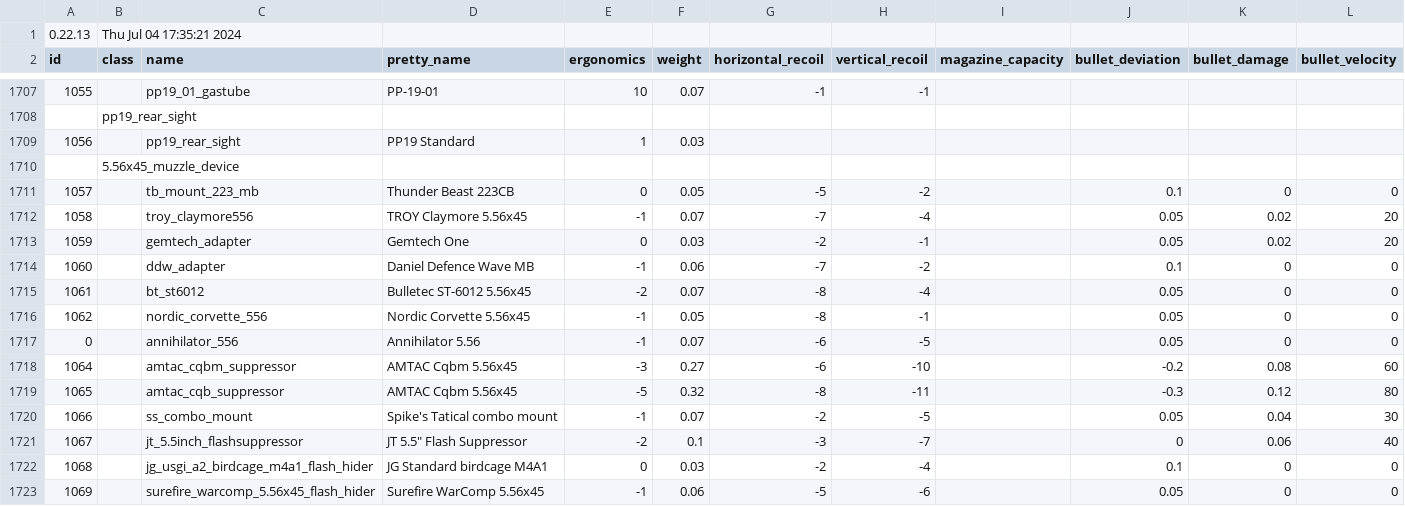
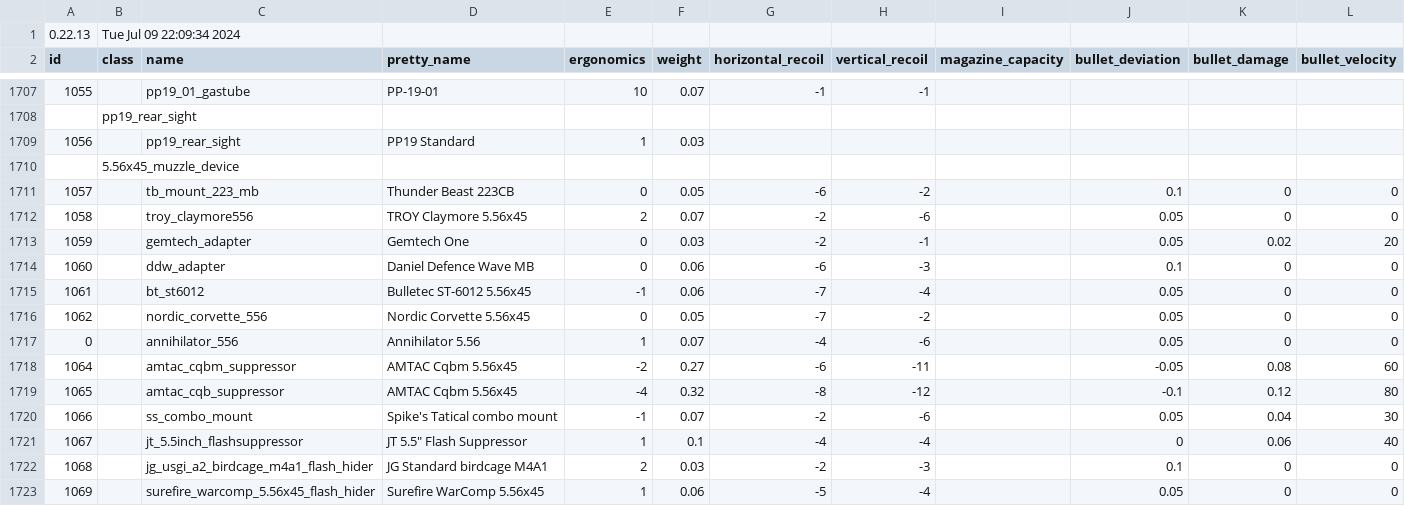
Before and after one commit to refact0r/deadline-balancing, a CSV file: balancing.csv, drawn as a sheet; only a part is shown, gaps mark what is left out; the diff covers the shown part only; the diff names each change by its address in the sheet, - before the commit and + after, or states it on an @@ line.

```diff
--- a/balancing.csv
+++ b/balancing.csv
-B1 (class): Thu Jul 04 17:35:21 2024
+B1 (class): Tue Jul 09 22:09:34 2024
-G1711 (horizontal_recoil): -5
+G1711 (horizontal_recoil): -6
-E1712 (ergonomics): -1
+E1712 (ergonomics): 2
-G1712 (horizontal_recoil): -7
+G1712 (horizontal_recoil): -2
-H1712 (vertical_recoil): -4
+H1712 (vertical_recoil): -6
-K1712 (bullet_damage): 0.02
+K1712 (bullet_damage): 0
-L1712 (bullet_velocity): 20
+L1712 (bullet_velocity): 0
-E1714 (ergonomics): -1
+E1714 (ergonomics): 0
-G1714 (horizontal_recoil): -7
+G1714 (horizontal_recoil): -6
-H1714 (vertical_recoil): -2
+H1714 (vertical_recoil): -3
-E1715 (ergonomics): -2
+E1715 (ergonomics): -1
-F1715 (weight): 0.07
+F1715 (weight): 0.06
-G1715:G1716 (horizontal_recoil): -8
+G1715:G1716 (horizontal_recoil): -7
-E1716 (ergonomics): -1
+E1716 (ergonomics): 0
-H1716 (vertical_recoil): -1
+H1716 (vertical_recoil): -2
-E1717 (ergonomics): -1
+E1717 (ergonomics): 1
-G1717 (horizontal_recoil): -6
+G1717 (horizontal_recoil): -4
-H1717 (vertical_recoil): -5
+H1717 (vertical_recoil): -6
-E1718 (ergonomics): -3
+E1718 (ergonomics): -2
-H1718 (vertical_recoil): -10
+H1718 (vertical_recoil): -11
-J1718 (bullet_deviation): -0.2
+J1718 (bullet_deviation): -0.05
-E1719 (ergonomics): -5
+E1719 (ergonomics): -4
-H1719 (vertical_recoil): -11
+H1719 (vertical_recoil): -12
-J1719 (bullet_deviation): -0.3
+J1719 (bullet_deviation): -0.1
-H1720 (vertical_recoil): -5
+H1720 (vertical_recoil): -6
-E1721 (ergonomics): -2
+E1721 (ergonomics): 1
-G1721 (horizontal_recoil): -3
+G1721 (horizontal_recoil): -4
-H1721 (vertical_recoil): -7
+H1721 (vertical_recoil): -4
-E1722 (ergonomics): 0
+E1722 (ergonomics): 2
-H1722 (vertical_recoil): -4
+H1722 (vertical_recoil): -3
-E1723 (ergonomics): -1
+E1723 (ergonomics): 1
-H1723 (vertical_recoil): -6
+H1723 (vertical_recoil): -4
```
Also changed, not shown: 75 edited cells elsewhere in this file, testing.csv, 1 other file.
